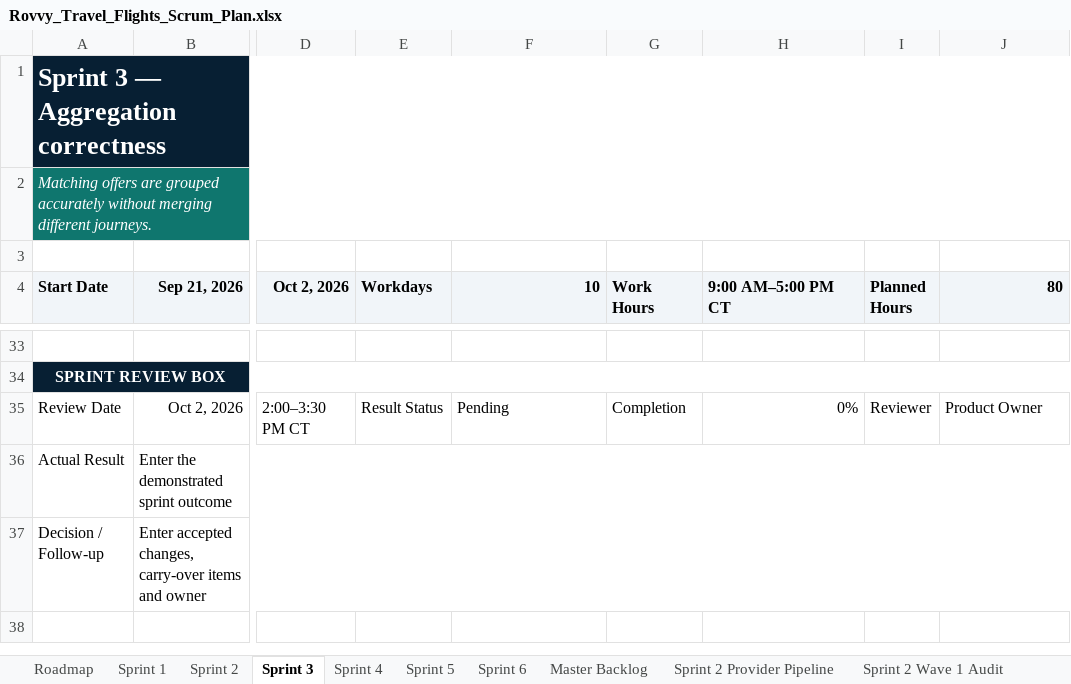
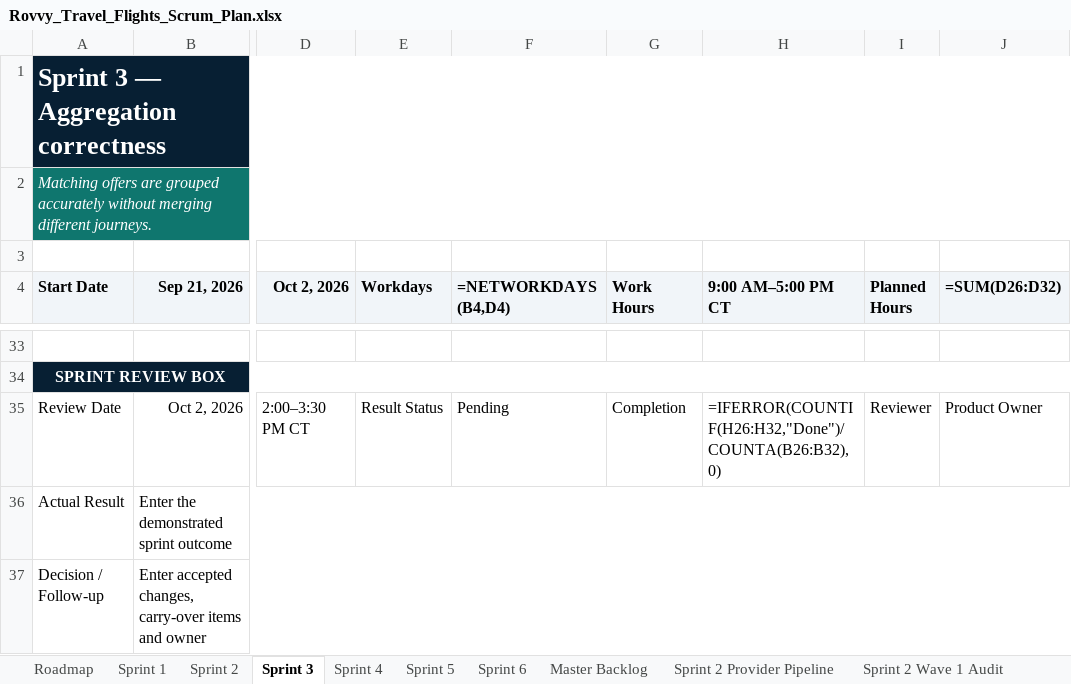
Before and after one commit to bharath1997-crypto/group-travel-os, an Excel workbook: Scram Book/Travel Tab/Rovvy_Travel_Flights_Scrum_Plan.xlsx, sheet Sprint 3, drawn as a sheet; only a part is shown, gaps mark what is left out; values as stored, in another font and other column widths than the file's, no borders; formulas without a stored value are shown as written; conditional formats not drawn; the diff names each change by its address in the sheet, - before the commit and + after, or states it on an @@ line.

```diff
--- a/Scram Book/Travel Tab/Rovvy_Travel_Flights_Scrum_Plan.xlsx (sheet Sprint 3)
+++ b/Scram Book/Travel Tab/Rovvy_Travel_Flights_Scrum_Plan.xlsx (sheet Sprint 3)
-F4: 10
+F4: =NETWORKDAYS(B4,D4)
-J4: 80
+J4: =SUM(D26:D32)
-H35 (9:00 AM–5:00 PM CT): 0%
+H35 (9:00 AM–5:00 PM CT): =IFERROR(COUNTIF(H26:H32,"Done")/COUNTA(B26:B32),0)
```
Also changed, not shown: sheet Sprint 2 Provider Pipeline, sheet Sprint 2 Wave 1 Audit, sheet Sprint 2, sheet Sprint 2 Recovery, sheet Roadmap, sheet Master Backlog, 3 more sheets, Scram Book/Explorer Tab/Rovvy_Explorer_Scrum_Book.xlsx, 3 other files.
